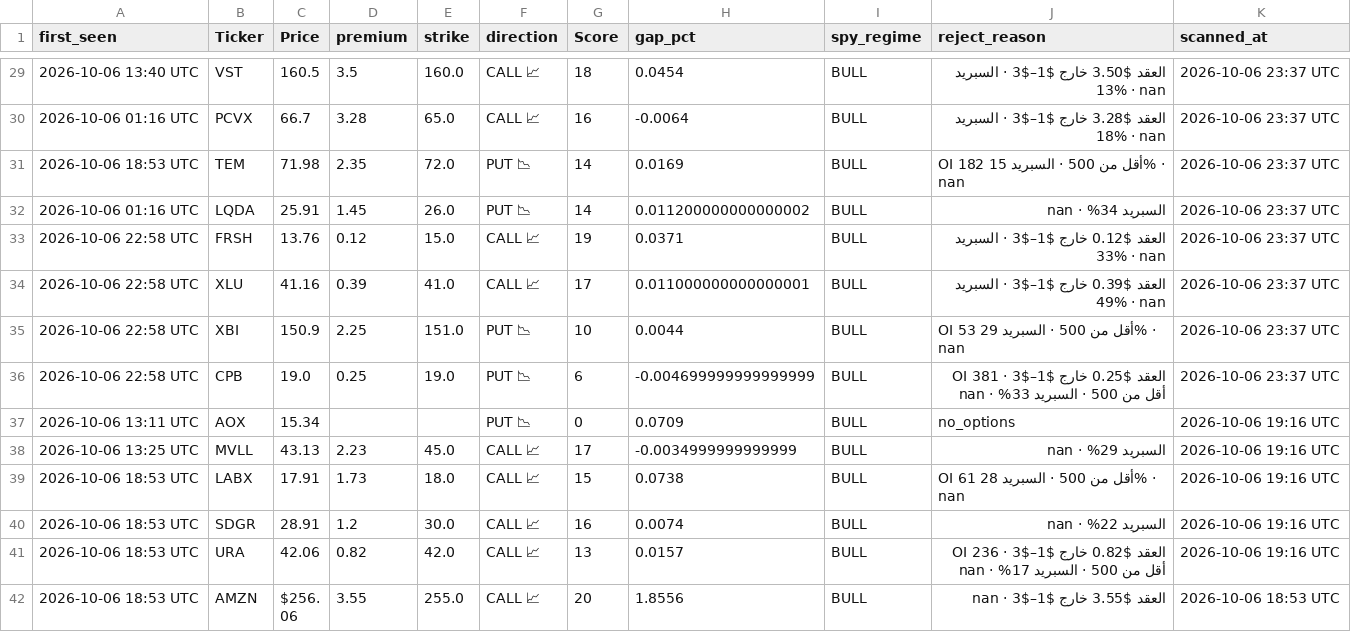
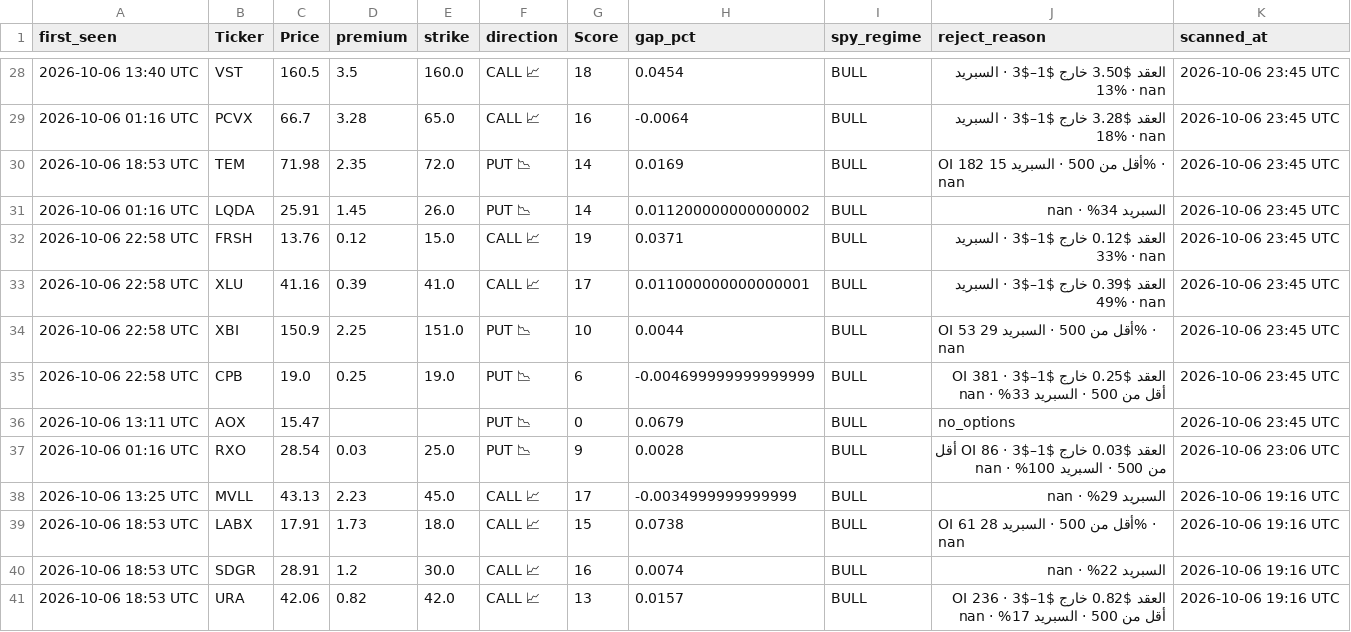
Before and after one commit to nasralsws8-web/screen-option-report, a CSV file: options_rejected_log.csv, drawn as a sheet; only a part is shown, gaps mark what is left out; the shorter side is filled out with more unchanged rows; the diff covers the shown part only.

```diff
--- a/options_rejected_log.csv
+++ b/options_rejected_log.csv
@@ -29,10 +28,11 @@ first_seen,Ticker,Price,premium,strike,direction,Score,gap_pct,spy_regime,reject
-2026-10-06 13:40 UTC,VST,160.5,3.5,160.0,CALL 📈,18,0.0454,BULL,العقد $3.50 خارج $1–$3 · السبريد 13% · nan,2026-10-06 23:37 UTC
-2026-10-06 01:16 UTC,PCVX,66.7,3.28,65.0,CALL 📈,16,-0.0064,BULL,العقد $3.28 خارج $1–$3 · السبريد 18% · nan,2026-10-06 23:37 UTC
-2026-10-06 18:53 UTC,TEM,71.98,2.35,72.0,PUT  📉,14,0.0169,BULL,OI 182 أقل من 500 · السبريد 15% · nan,2026-10-06 23:37 UTC
-2026-10-06 01:16 UTC,LQDA,25.91,1.45,26.0,PUT  📉,14,0.011200000000000002,BULL,السبريد 34% · nan,2026-10-06 23:37 UTC
-2026-10-06 22:58 UTC,FRSH,13.76,0.12,15.0,CALL 📈,19,0.0371,BULL,العقد $0.12 خارج $1–$3 · السبريد 33% · nan,2026-10-06 23:37 UTC
-2026-10-06 22:58 UTC,XLU,41.16,0.39,41.0,CALL 📈,17,0.011000000000000001,BULL,العقد $0.39 خارج $1–$3 · السبريد 49% · nan,2026-10-06 23:37 UTC
-2026-10-06 22:58 UTC,XBI,150.9,2.25,151.0,PUT  📉,10,0.0044,BULL,OI 53 أقل من 500 · السبريد 29% · nan,2026-10-06 23:37 UTC
-2026-10-06 22:58 UTC,CPB,19.0,0.25,19.0,PUT  📉,6,-0.004699999999999999,BULL,العقد $0.25 خارج $1–$3 · OI 381 أقل من 500 · السبريد 33% · nan,2026-10-06 23:37 UTC
-2026-10-06 13:11 UTC,AOX,15.34,,,PUT  📉,0,0.0709,BULL,no_options,2026-10-06 19:16 UTC
+2026-10-06 13:40 UTC,VST,160.5,3.5,160.0,CALL 📈,18,0.0454,BULL,العقد $3.50 خارج $1–$3 · السبريد 13% · nan,2026-10-06 23:45 UTC
+2026-10-06 01:16 UTC,PCVX,66.7,3.28,65.0,CALL 📈,16,-0.0064,BULL,العقد $3.28 خارج $1–$3 · السبريد 18% · nan,2026-10-06 23:45 UTC
+2026-10-06 18:53 UTC,TEM,71.98,2.35,72.0,PUT  📉,14,0.0169,BULL,OI 182 أقل من 500 · السبريد 15% · nan,2026-10-06 23:45 UTC
+2026-10-06 01:16 UTC,LQDA,25.91,1.45,26.0,PUT  📉,14,0.011200000000000002,BULL,السبريد 34% · nan,2026-10-06 23:45 UTC
+2026-10-06 22:58 UTC,FRSH,13.76,0.12,15.0,CALL 📈,19,0.0371,BULL,العقد $0.12 خارج $1–$3 · السبريد 33% · nan,2026-10-06 23:45 UTC
+2026-10-06 22:58 UTC,XLU,41.16,0.39,41.0,CALL 📈,17,0.011000000000000001,BULL,العقد $0.39 خارج $1–$3 · السبريد 49% · nan,2026-10-06 23:45 UTC
+2026-10-06 22:58 UTC,XBI,150.9,2.25,151.0,PUT  📉,10,0.0044,BULL,OI 53 أقل من 500 · السبريد 29% · nan,2026-10-06 23:45 UTC
+2026-10-06 22:58 UTC,CPB,19.0,0.25,19.0,PUT  📉,6,-0.004699999999999999,BULL,العقد $0.25 خارج $1–$3 · OI 381 أقل من 500 · السبريد 33% · nan,2026-10-06 23:45 UTC
+2026-10-06 13:11 UTC,AOX,15.47,,,PUT  📉,0,0.0679,BULL,no_options,2026-10-06 23:45 UTC
+2026-10-06 01:16 UTC,RXO,28.54,0.03,25.0,PUT  📉,9,0.0028,BULL,العقد $0.03 خارج $1–$3 · OI 86 أقل من 500 · السبريد 100% · nan,2026-10-06 23:06 UTC
 2026-10-06 13:25 UTC,MVLL,43.13,2.23,45.0,CALL 📈,17,-0.0034999999999999,BULL,السبريد 29% · nan,2026-10-06 19:16 UTC
```
Also changed, not shown: 1 removed row and 26 edited cells elsewhere in this file, options_v3_results.csv, outcomes.csv.
